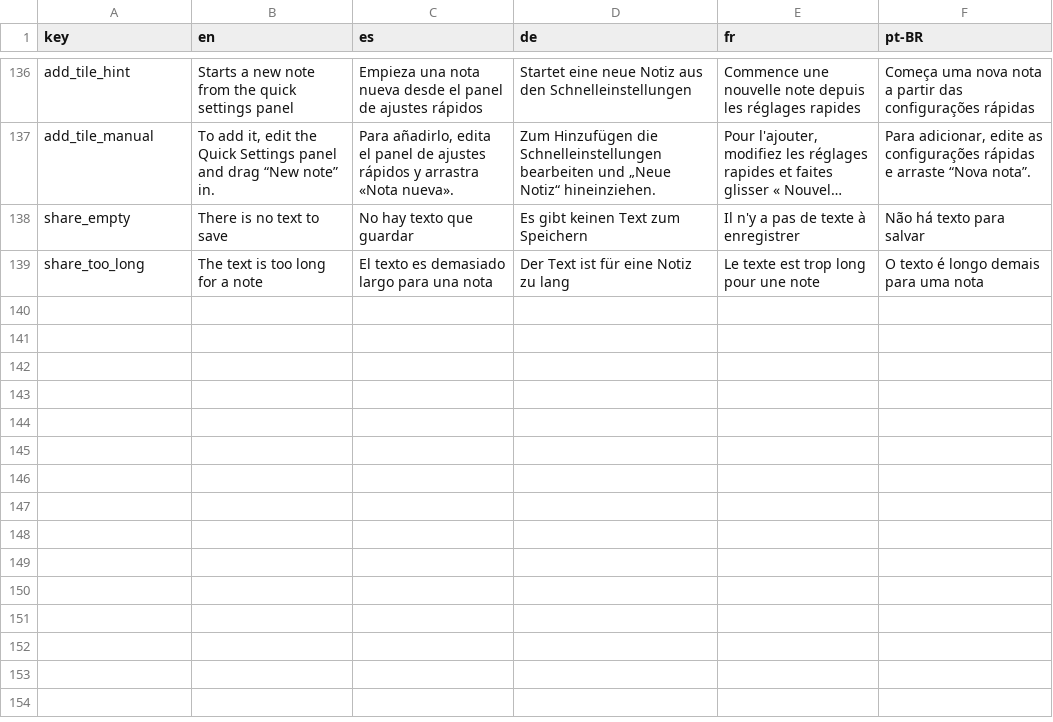
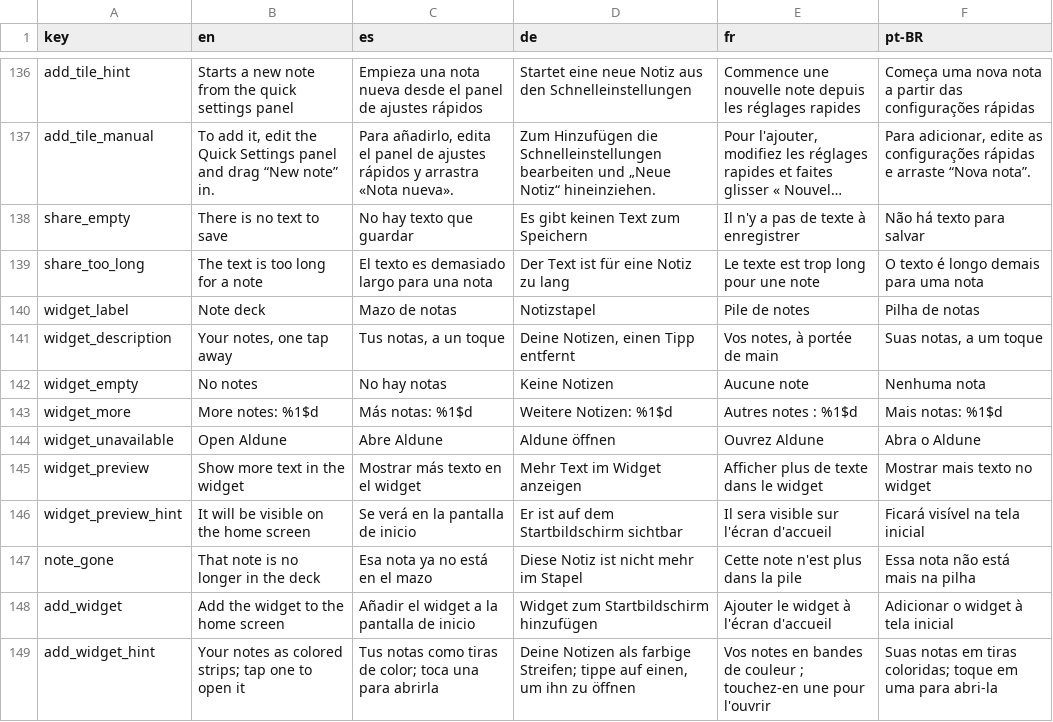
Before and after one commit to NachoPola16/aldune, a TSV file: android/strings.tsv, drawn as a sheet; only a part is shown, gaps mark what is left out; long unchanged cells end in …; the diff names each change by its address in the sheet, - before the commit and + after, or states it on an @@ line.

Commit message:
F6: widget del mazo (Glance), boton para anadirlo, vista previa opcional y abrir la nota desde una tira

```diff
--- a/android/strings.tsv
+++ b/android/strings.tsv
+row 140: widget_label | Note deck | Mazo de notas | Notizstapel | Pile de notes | Pilha de notas
+row 141: widget_description | Your notes, one tap away | Tus notas, a un toque | Deine Notizen, einen Tipp entfernt | Vos notes, à portée de main | Suas notas, a um toque
+row 142: widget_empty | No notes | No hay notas | Keine Notizen | Aucune note | Nenhuma nota
+row 143: widget_more | More notes: %1$d | Más notas: %1$d | Weitere Notizen: %1$d | Autres notes : %1$d | Mais notas: %1$d
+row 144: widget_unavailable | Open Aldune | Abre Aldune | Aldune öffnen | Ouvrez Aldune | Abra o Aldune
+row 145: widget_preview | Show more text in the widget | Mostrar más texto en el widget | Mehr Text im Widget anzeigen | Afficher plus de texte dans le widget | Mostrar mais texto no widget
+row 146: widget_preview_hint | It will be visible on the home screen | Se verá en la pantalla de inicio | Er ist auf dem Startbildschirm sichtbar | Il sera visible sur l'écran d'accueil | Ficará visível na tela inicial
+row 147: note_gone | That note is no longer in the deck | Esa nota ya no está en el mazo | Diese Notiz ist nicht mehr im Stapel | Cette note n'est plus dans la pile | Essa nota não está mais na pilha
+row 148: add_widget | Add the widget to the home screen | Añadir el widget a la pantalla de inicio | Widget zum Startbildschirm hinzufügen | Ajouter le widget à l'écran d'accueil | Adicionar o widget à tela inicial
+row 149: add_widget_hint | Your notes as colored strips; tap one to open it | Tus notas como tiras de color; toca una para abrirla | Deine Notizen als farbige Streifen; tippe auf einen, um ihn zu öffnen | Vos notes en bandes de couleur ; touchez-en une pour l'ouvrir | Suas notas em tiras coloridas; toque em uma para abri-la
```
Also changed, not shown: 19 other files.
